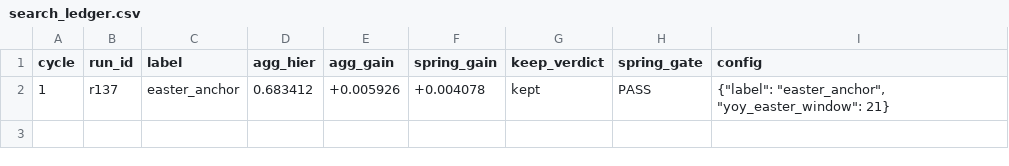
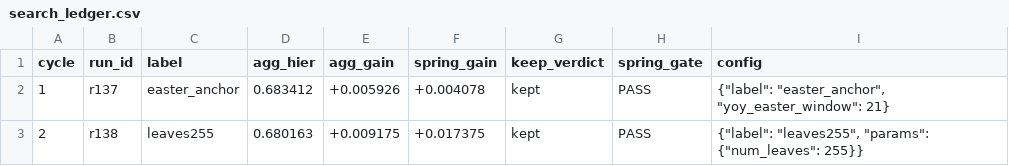
Before and after one commit to rslayer/kepler, a CSV file: hypotheses/m5_screen/search_ledger.csv, drawn as a sheet; the diff names each change by its address in the sheet, - before the commit and + after, or states it on an @@ line.

```diff
--- a/hypotheses/m5_screen/search_ledger.csv
+++ b/hypotheses/m5_screen/search_ledger.csv
+row 3: 2 | r138 | leaves255 | 0.680163 | +0.009175 | +0.017375 | kept | PASS | {"label": "leaves255", "params": {"num_leaves": 255}}
```
Also changed, not shown: runs/runs.csv, 1 other file.
